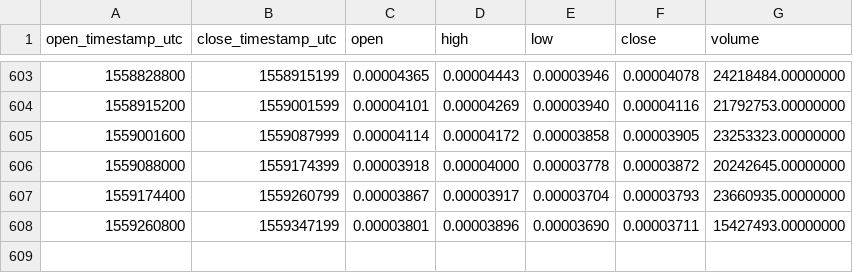
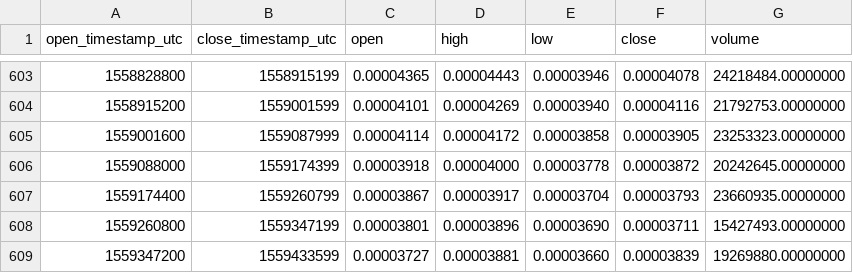
Before and after one commit to cryptobigbro/binance-XVGETH, a CSV file: binance-XVGETH-1d.csv, drawn as a sheet; only a part is shown, gaps mark what is left out; the diff names each change by its address in the sheet, - before the commit and + after, or states it on an @@ line.

Commit message:
Update OHLCV data.

```diff
--- a/binance-XVGETH-1d.csv
+++ b/binance-XVGETH-1d.csv
+row 609: 1559347200 | 1559433599 | 0.00003727 | 0.00003881 | 0.00003660 | 0.00003839 | 19269880.00000000
```
Also changed, not shown: 1 other file.
